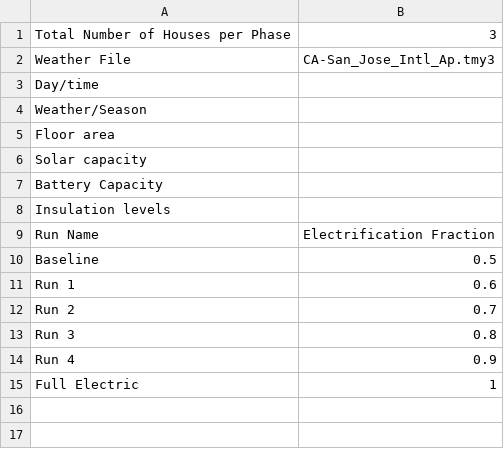
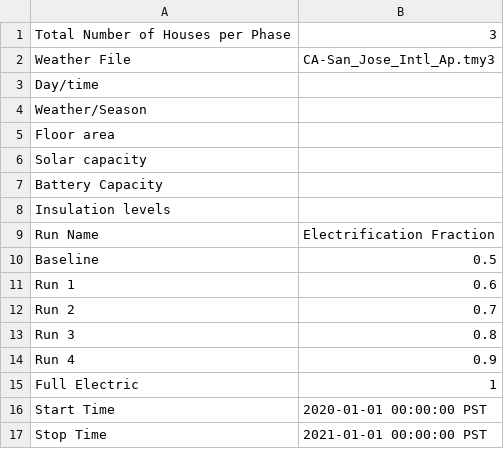
Before and after one commit to arras-energy/gridlabd-template, a CSV file: US/CA/SLAC/electrification_analysis/electrification_analysis_config.csv, drawn as a sheet; the diff names each change by its address in the sheet, - before the commit and + after, or states it on an @@ line.

```diff
--- a/US/CA/SLAC/electrification_analysis/electrification_analysis_config.csv
+++ b/US/CA/SLAC/electrification_analysis/electrification_analysis_config.csv
+row 16: Start Time | 2020-01-01 00:00:00 PST
+row 17: Stop Time | 2021-01-01 00:00:00 PST
```
Also changed, not shown: 1 other file.
